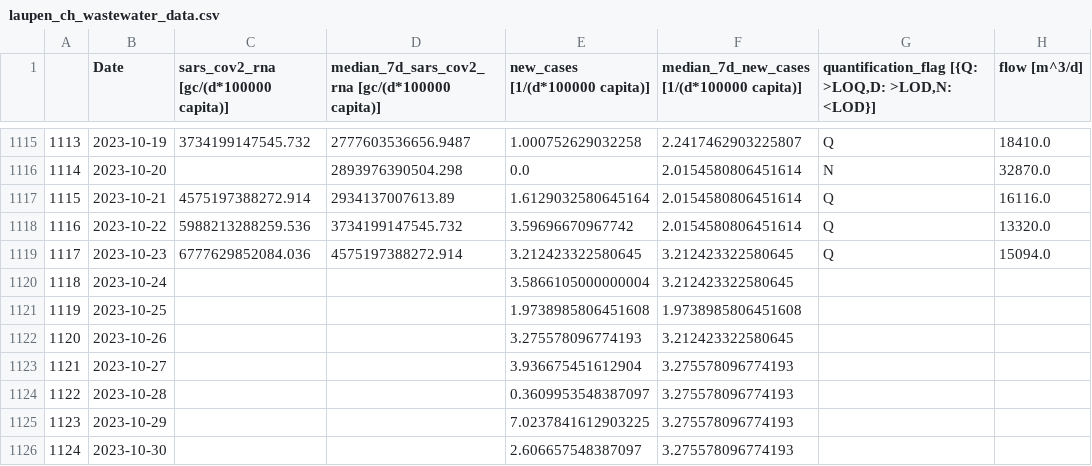
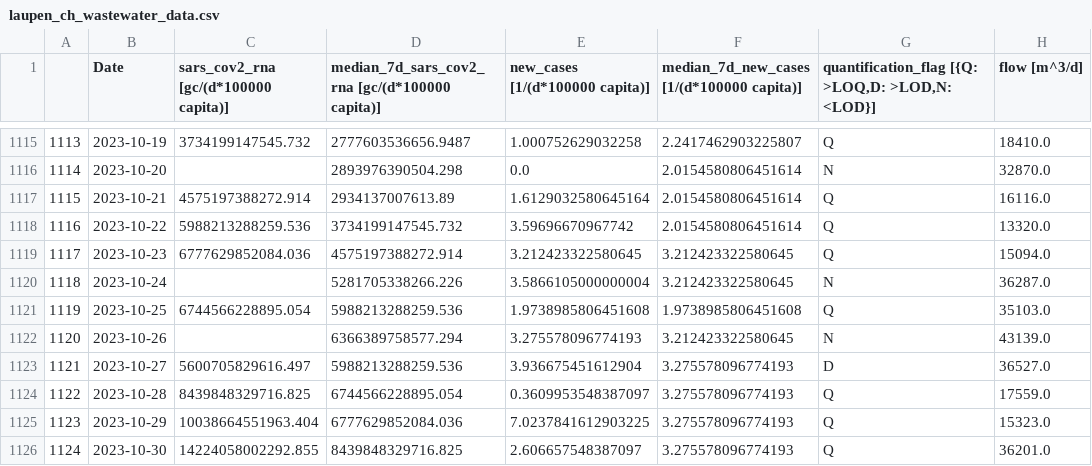
Before and after one commit to necsi/WHN-Wastewater-Data, a CSV file: data/Switzerland/laupen_ch_wastewater_data.csv, drawn as a sheet; only a part is shown, gaps mark what is left out.

```diff
--- a/data/Switzerland/laupen_ch_wastewater_data.csv
+++ b/data/Switzerland/laupen_ch_wastewater_data.csv
@@ -1119,8 +1119,8 @@
 1117,2023-10-23,6777629852084.036,4575197388272.914,3.212423322580645,3.212423322580645,Q,15094.0
-1118,2023-10-24,,,3.5866105000000004,3.212423322580645,,
-1119,2023-10-25,,,1.9738985806451608,1.9738985806451608,,
-1120,2023-10-26,,,3.275578096774193,3.212423322580645,,
-1121,2023-10-27,,,3.936675451612904,3.275578096774193,,
-1122,2023-10-28,,,0.3609953548387097,3.275578096774193,,
-1123,2023-10-29,,,7.0237841612903225,3.275578096774193,,
-1124,2023-10-30,,,2.606657548387097,3.275578096774193,,
+1118,2023-10-24,,5281705338266.226,3.5866105000000004,3.212423322580645,N,36287.0
+1119,2023-10-25,6744566228895.054,5988213288259.536,1.9738985806451608,1.9738985806451608,Q,35103.0
+1120,2023-10-26,,6366389758577.294,3.275578096774193,3.212423322580645,N,43139.0
+1121,2023-10-27,5600705829616.497,5988213288259.536,3.936675451612904,3.275578096774193,D,36527.0
+1122,2023-10-28,8439848329716.825,6744566228895.054,0.3609953548387097,3.275578096774193,Q,17559.0
+1123,2023-10-29,10038664551963.404,6777629852084.036,7.0237841612903225,3.275578096774193,Q,15323.0
+1124,2023-10-30,14224058002292.855,8439848329716.825,2.606657548387097,3.275578096774193,Q,36201.0
```
Also changed, not shown: data/Switzerland/altenrhein_ch_wastewater_data.csv, data/Switzerland/geneva_ch_wastewater_data.csv, 2 other files.
